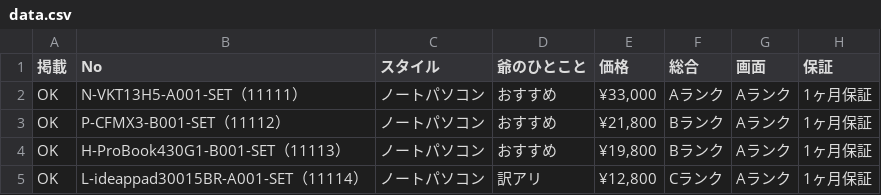
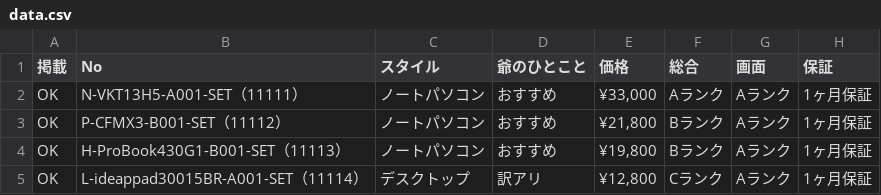
Before and after one commit to pasokonya/data, a CSV file: data.csv, drawn as a sheet; only a part is shown; the diff names each change by its address in the sheet, - before the commit and + after, or states it on an @@ line.

Commit message:
Add files via upload

```diff
--- a/data.csv
+++ b/data.csv
-C5 (スタイル): ノートパソコン
+C5 (スタイル): デスクトップ
```
